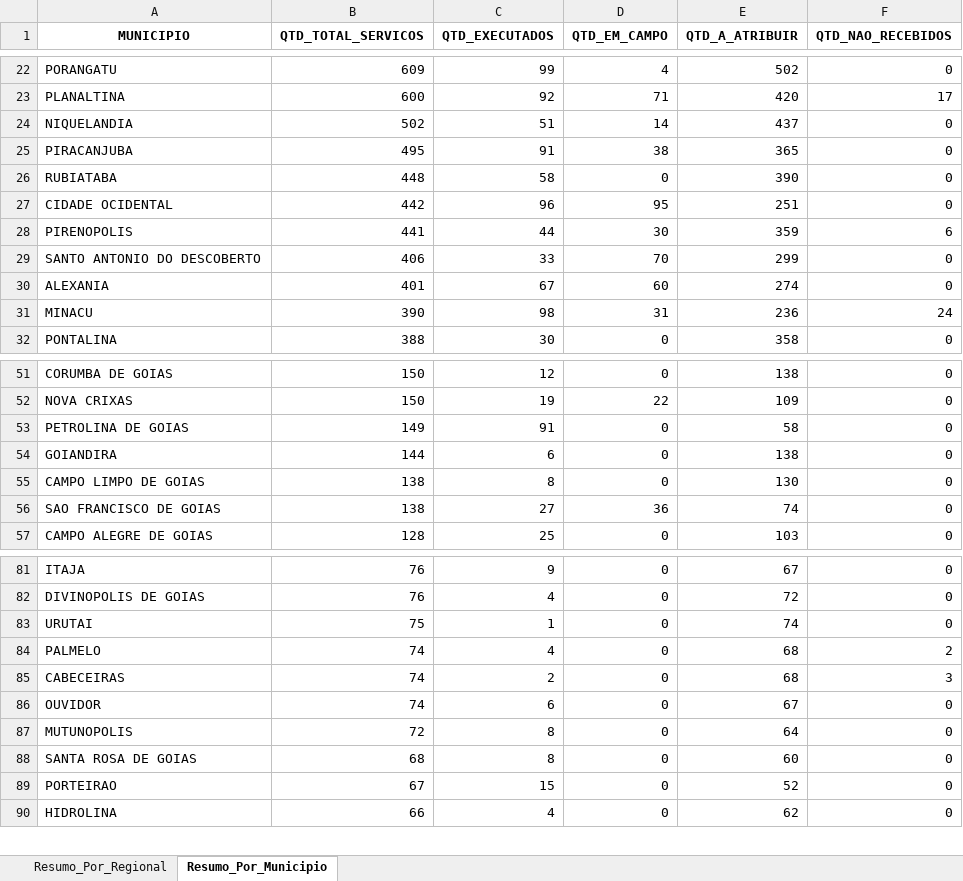
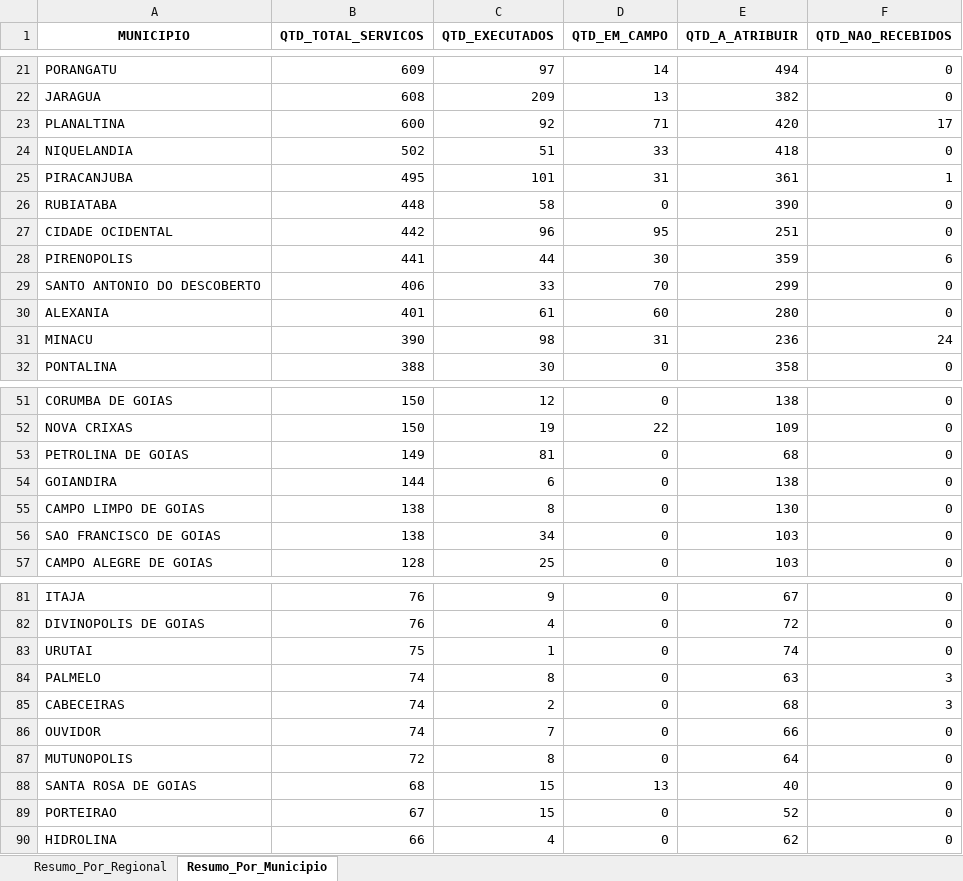
Before and after one commit to Pliniomr20/Busca-Ativa, an Excel workbook: resumo_busca_ativa_consolidado.xlsx, sheet Resumo_Por_Municipio, drawn as a sheet; only a part is shown, gaps mark what is left out; values as stored, in another font and other column widths than the file's, no borders; addresses are those after the commit; the diff covers the shown part only; the diff names each change by its address in the sheet, - before the commit and + after, or states it on an @@ line.

```diff
--- a/resumo_busca_ativa_consolidado.xlsx (sheet Resumo_Por_Municipio)
+++ b/resumo_busca_ativa_consolidado.xlsx (sheet Resumo_Por_Municipio)
-C21 (QTD_EXECUTADOS): 99
+C21 (QTD_EXECUTADOS): 97
-D21 (QTD_EM_CAMPO): 4
+D21 (QTD_EM_CAMPO): 14
-E21 (QTD_A_ATRIBUIR): 502
+E21 (QTD_A_ATRIBUIR): 494
+row 22: JARAGUA | 608 | 209 | 13 | 382 | 0
-D24 (QTD_EM_CAMPO): 14
+D24 (QTD_EM_CAMPO): 33
-E24 (QTD_A_ATRIBUIR): 437
+E24 (QTD_A_ATRIBUIR): 418
-C25 (QTD_EXECUTADOS): 91
+C25 (QTD_EXECUTADOS): 101
-D25 (QTD_EM_CAMPO): 38
+D25 (QTD_EM_CAMPO): 31
-E25 (QTD_A_ATRIBUIR): 365
+E25 (QTD_A_ATRIBUIR): 361
-F25 (QTD_NAO_RECEBIDOS): 0
+F25 (QTD_NAO_RECEBIDOS): 1
-C30 (QTD_EXECUTADOS): 67
+C30 (QTD_EXECUTADOS): 61
-E30 (QTD_A_ATRIBUIR): 274
+E30 (QTD_A_ATRIBUIR): 280
-C53 (QTD_EXECUTADOS): 91
+C53 (QTD_EXECUTADOS): 81
-E53 (QTD_A_ATRIBUIR): 58
+E53 (QTD_A_ATRIBUIR): 68
-C56 (QTD_EXECUTADOS): 27
+C56 (QTD_EXECUTADOS): 34
-D56 (QTD_EM_CAMPO): 36
+D56 (QTD_EM_CAMPO): 0
-E56 (QTD_A_ATRIBUIR): 74
+E56 (QTD_A_ATRIBUIR): 103
-C84 (QTD_EXECUTADOS): 4
+C84 (QTD_EXECUTADOS): 8
-E84 (QTD_A_ATRIBUIR): 68
+E84 (QTD_A_ATRIBUIR): 63
-F84 (QTD_NAO_RECEBIDOS): 2
+F84 (QTD_NAO_RECEBIDOS): 3
-C86 (QTD_EXECUTADOS): 6
+C86 (QTD_EXECUTADOS): 7
-E86 (QTD_A_ATRIBUIR): 67
+E86 (QTD_A_ATRIBUIR): 66
-C88 (QTD_EXECUTADOS): 8
+C88 (QTD_EXECUTADOS): 15
-D88 (QTD_EM_CAMPO): 0
+D88 (QTD_EM_CAMPO): 13
-E88 (QTD_A_ATRIBUIR): 60
+E88 (QTD_A_ATRIBUIR): 40
```
Also changed, not shown: 1 removed row and 43 edited cells elsewhere in this sheet, sheet Resumo_Por_Regional, 1 other file.
